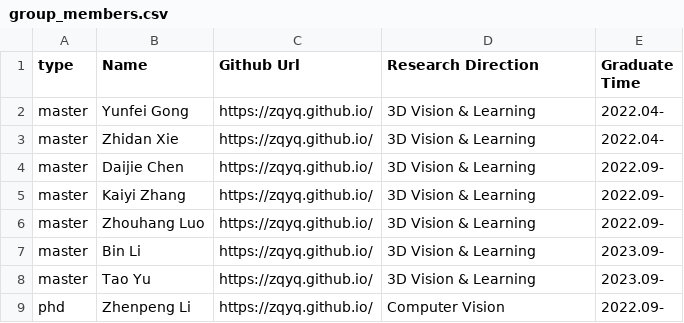
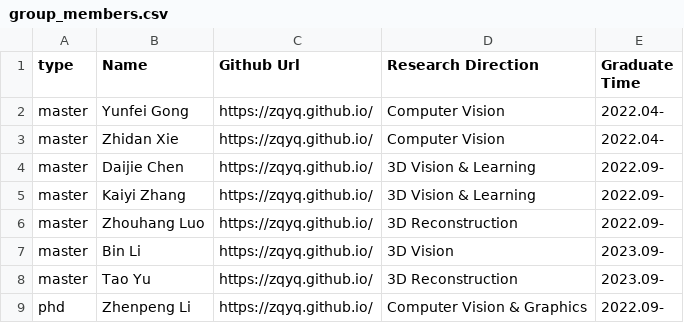
Before and after one commit to zqyq/zqyq.github.io, a CSV file: group/group_members.csv, drawn as a sheet.

Commit message:
Update group_members.csv

```diff
--- a/group/group_members.csv
+++ b/group/group_members.csv
@@ -1,9 +1,9 @@
 type,Name,Github Url,Research Direction,Graduate Time
-master,Yunfei Gong,https://zqyq.github.io/,3D Vision & Learning,2022.04-
-master,Zhidan Xie,https://zqyq.github.io/,3D Vision & Learning,2022.04-
+master,Yunfei Gong,https://zqyq.github.io/,Computer Vision,2022.04-
+master,Zhidan Xie,https://zqyq.github.io/,Computer Vision,2022.04-
 master,Daijie Chen,https://zqyq.github.io/,3D Vision & Learning,2022.09-
 master,Kaiyi Zhang,https://zqyq.github.io/,3D Vision & Learning,2022.09-
-master,Zhouhang Luo,https://zqyq.github.io/,3D Vision & Learning,2022.09-
-master,Bin Li,https://zqyq.github.io/,3D Vision & Learning,2023.09-
-master,Tao Yu,https://zqyq.github.io/,3D Vision & Learning,2023.09-
-phd,Zhenpeng Li,https://zqyq.github.io/,Computer Vision,2022.09-
+master,Zhouhang Luo,https://zqyq.github.io/,3D Reconstruction,2022.09-
+master,Bin Li,https://zqyq.github.io/,3D Vision,2023.09-
+master,Tao Yu,https://zqyq.github.io/,3D Reconstruction,2023.09-
+phd,Zhenpeng Li,https://zqyq.github.io/,Computer Vision & Graphics,2022.09-
```
